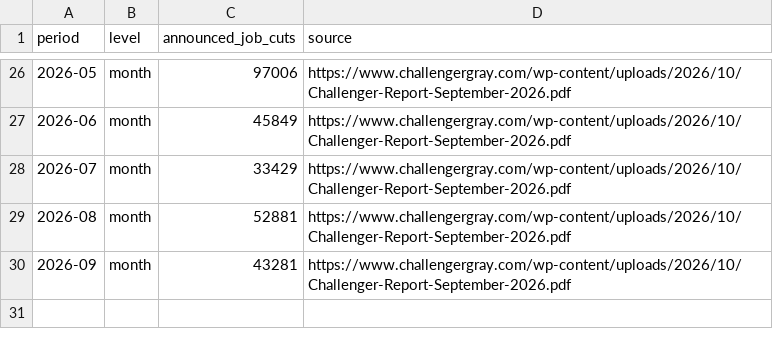
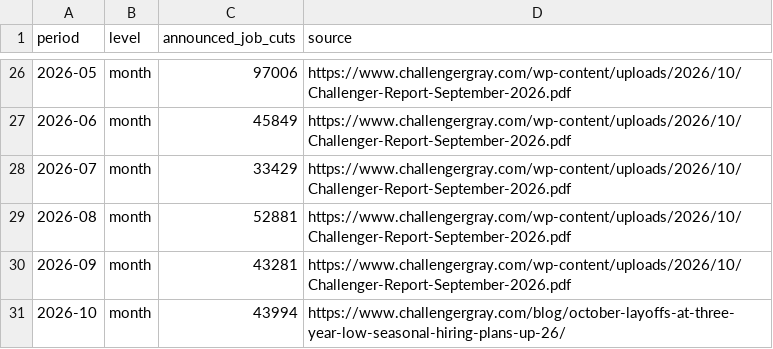
Before and after one commit to aksingh-ops/us_layoff_tracker, a CSV file: reference/challenger_job_cuts.csv, drawn as a sheet; only a part is shown, gaps mark what is left out.

Commit message:
Update data through November 2026

```diff
--- a/reference/challenger_job_cuts.csv
+++ b/reference/challenger_job_cuts.csv
@@ -30 +30,2 @@ period,level,announced_job_cuts,source
 2026-09,month,43281,https://www.challengergray.com/wp-content/uploads/2026/10/Challenger-Report-September-2026.pdf
+2026-10,month,43994,https://www.challengergray.com/blog/october-layoffs-at-three-year-low-seasonal-hiring-plans-up-26/
```
Also changed, not shown: 12 other files.
